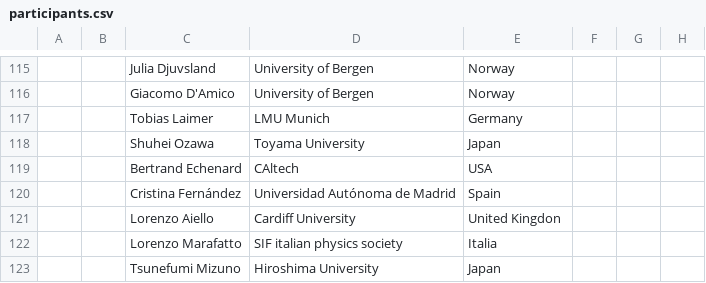
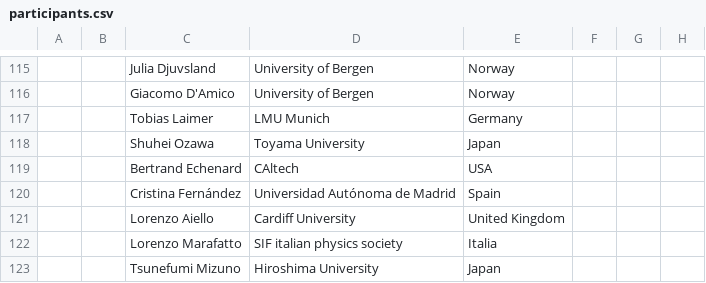
Before and after one commit to moritzhuetten/sazerac_template, a CSV file: data/participants.csv, drawn as a sheet; only a part is shown, gaps mark what is left out; the diff names each change by its address in the sheet, - before the commit and + after, or states it on an @@ line.

Commit message:
typo

```diff
--- a/data/participants.csv
+++ b/data/participants.csv
-E121: United Kingdon
+E121: United Kingdom
```
